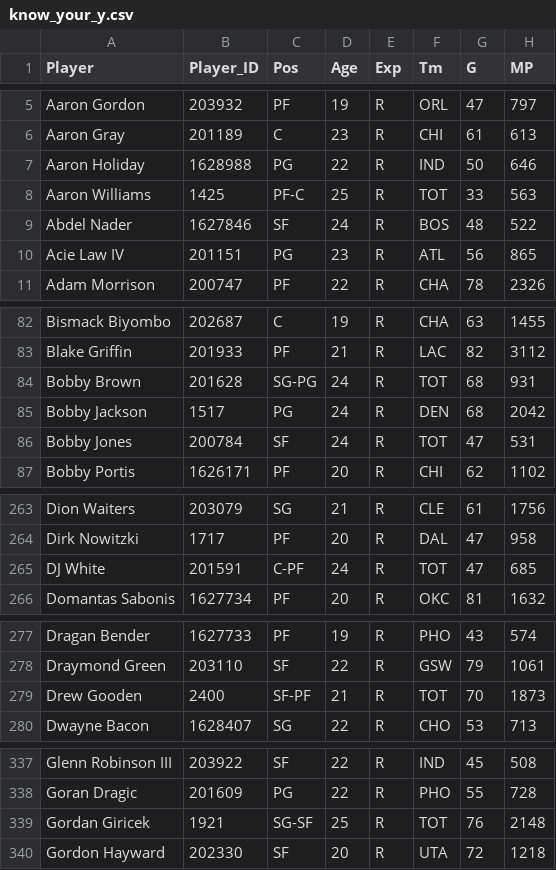
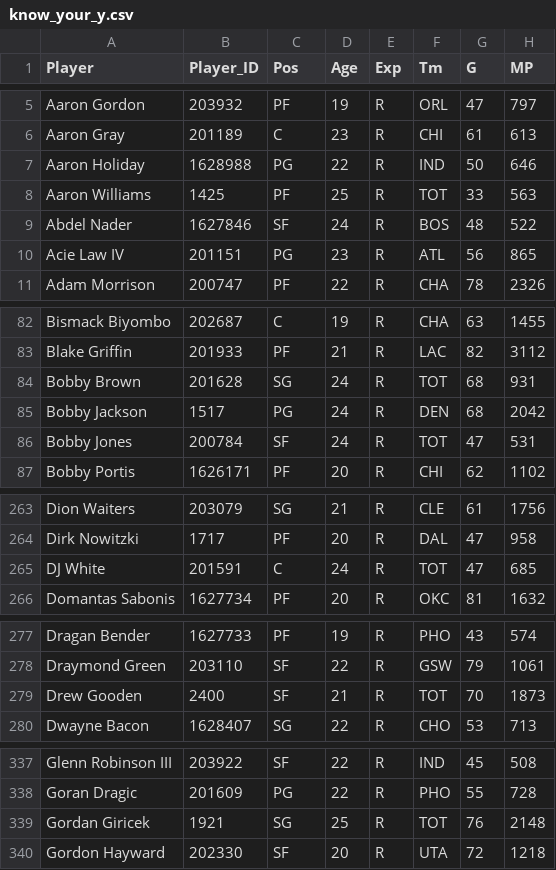
Before and after one commit to RetepAdam/shot_charts, a CSV file: know_your_y.csv, drawn as a sheet; only a part is shown, gaps mark what is left out; the diff covers the shown part only; the diff names each change by its address in the sheet, - before the commit and + after, or states it on an @@ line.

```diff
--- a/know_your_y.csv
+++ b/know_your_y.csv
-C8 (Pos): PF-C
+C8 (Pos): PF
-C84 (Pos): SG-PG
+C84 (Pos): SG
-C265 (Pos): C-PF
+C265 (Pos): C
-C279 (Pos): SF-PF
+C279 (Pos): SF
-C339 (Pos): SG-SF
+C339 (Pos): SG
```
Also changed, not shown: 6 edited cells elsewhere in this file, 3 other files.
